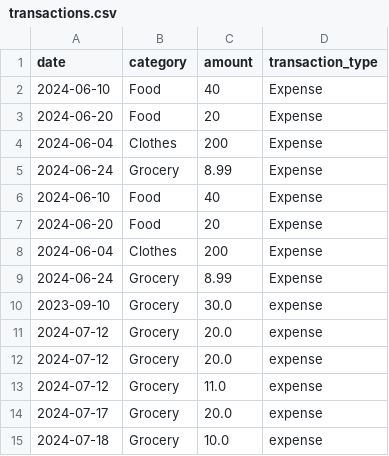
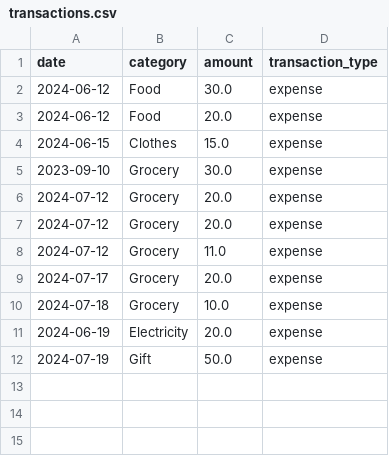
Before and after one commit to kyileiaye2021/Personal_Finance_Tracker, a CSV file: Data/transactions.csv, drawn as a sheet.

Commit message:
Added expense category piechart using matplotlib.pyplot

```diff
--- a/Data/transactions.csv
+++ b/Data/transactions.csv
@@ -1,10 +1,5 @@
 date, category, amount, transaction_type
-2024-06-10,Food,40,Expense
-2024-06-20,Food,20,Expense
-2024-06-04,Clothes,200,Expense
-2024-06-24,Grocery,8.99,Expense
-2024-06-10,Food,40,Expense
-2024-06-20,Food,20,Expense
-2024-06-04,Clothes,200,Expense
-2024-06-24,Grocery,8.99,Expense
+2024-06-12,Food,30.0,expense
+2024-06-12,Food,20.0,expense
+2024-06-15,Clothes,15.0,expense
 2023-09-10,Grocery,30.0,expense
@@ -15 +10,3 @@ date, category, amount, transaction_type
 2024-07-18,Grocery,10.0,expense
+2024-06-19,Electricity,20.0,expense
+2024-07-19,Gift,50.0,expense
```
Also changed, not shown: 3 other files.
